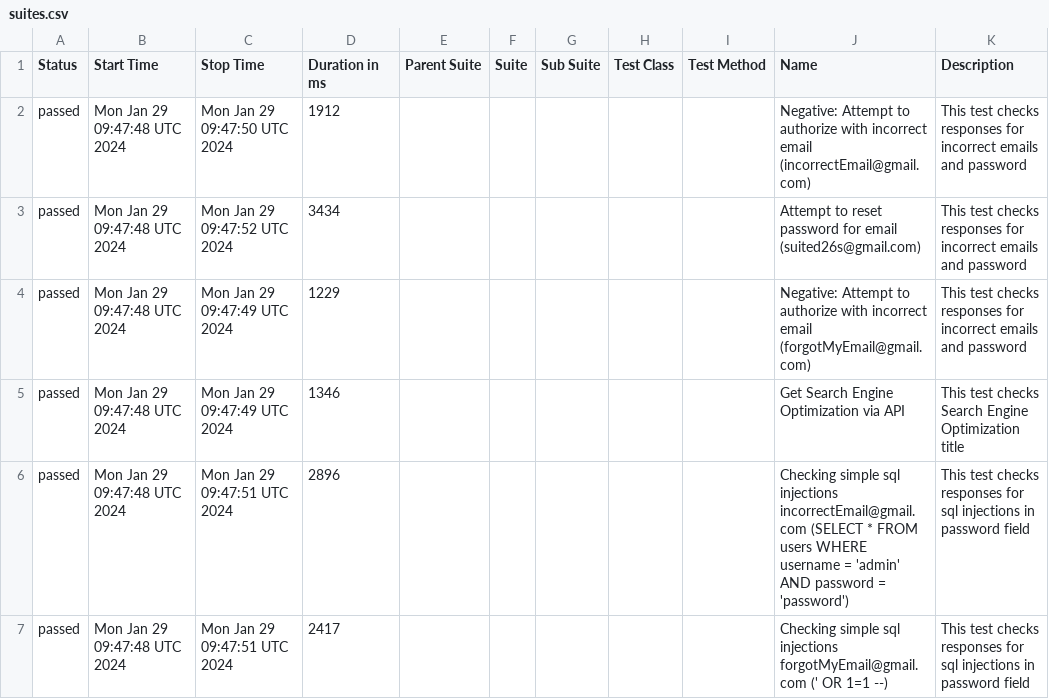
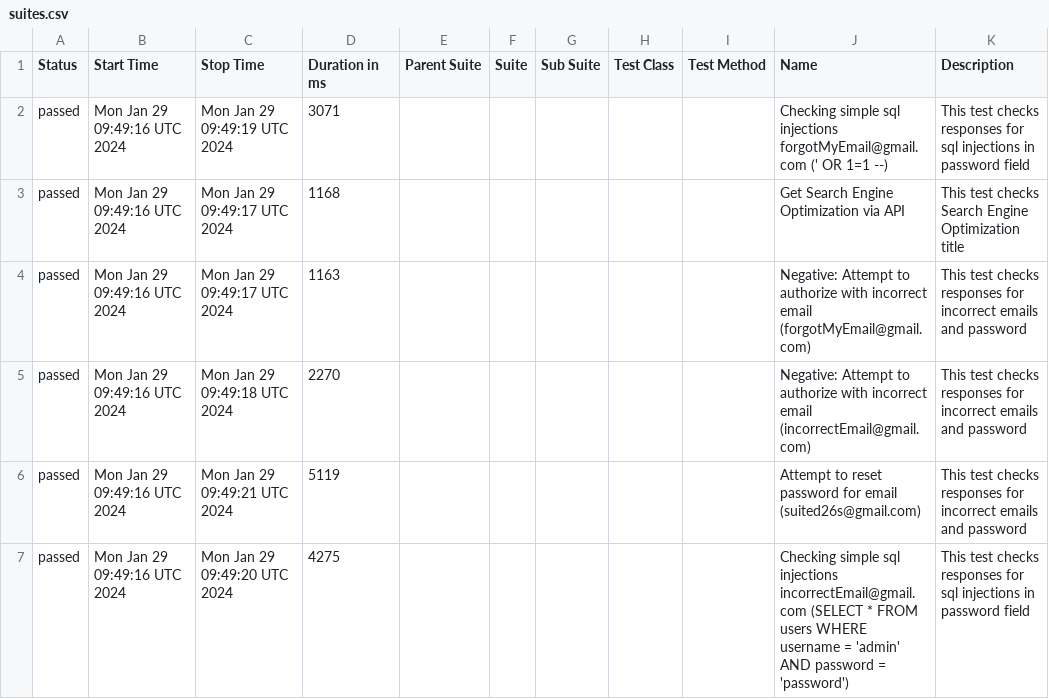
Before and after one commit to studyNewTrendsInAutomatedTesting/jestAllureResults, a CSV file: data/suites.csv, drawn as a sheet.

```diff
--- a/data/suites.csv
+++ b/data/suites.csv
@@ -1,7 +1,7 @@
 "Status","Start Time","Stop Time","Duration in ms","Parent Suite","Suite","Sub Suite","Test Class","Test Method","Name","Description"
-"passed","Mon Jan 29 09:47:48 UTC 2024","Mon Jan 29 09:47:50 UTC 2024","1912","","","","","","Negative: Attempt to authorize with incorrect email (incorrectEmail@gmail.com)","This test checks responses for incorrect emails and password"
-"passed","Mon Jan 29 09:47:48 UTC 2024","Mon Jan 29 09:47:52 UTC 2024","3434","","","","","","Attempt to reset password for email (suited26s@gmail.com)","This test checks responses for incorrect emails and password"
-"passed","Mon Jan 29 09:47:48 UTC 2024","Mon Jan 29 09:47:49 UTC 2024","1229","","","","","","Negative: Attempt to authorize with incorrect email (forgotMyEmail@gmail.com)","This test checks responses for incorrect emails and password"
-"passed","Mon Jan 29 09:47:48 UTC 2024","Mon Jan 29 09:47:49 UTC 2024","1346","","","","","","Get Search Engine Optimization via API","This test checks Search Engine Optimization title"
-"passed","Mon Jan 29 09:47:48 UTC 2024","Mon Jan 29 09:47:51 UTC 2024","2896","","","","","","Checking simple sql injections incorrectEmail@gmail.com (SELECT * FROM users WHERE username = 'admin' AND password = 'password')","This test checks responses for sql injections in password field"
-"passed","Mon Jan 29 09:47:48 UTC 2024","Mon Jan 29 09:47:51 UTC 2024","2417","","","","","","Checking simple sql injections forgotMyEmail@gmail.com (' OR 1=1 --)","This test checks responses for sql injections in password field"
+"passed","Mon Jan 29 09:49:16 UTC 2024","Mon Jan 29 09:49:19 UTC 2024","3071","","","","","","Checking simple sql injections forgotMyEmail@gmail.com (' OR 1=1 --)","This test checks responses for sql injections in password field"
+"passed","Mon Jan 29 09:49:16 UTC 2024","Mon Jan 29 09:49:17 UTC 2024","1168","","","","","","Get Search Engine Optimization via API","This test checks Search Engine Optimization title"
+"passed","Mon Jan 29 09:49:16 UTC 2024","Mon Jan 29 09:49:17 UTC 2024","1163","","","","","","Negative: Attempt to authorize with incorrect email (forgotMyEmail@gmail.com)","This test checks responses for incorrect emails and password"
+"passed","Mon Jan 29 09:49:16 UTC 2024","Mon Jan 29 09:49:18 UTC 2024","2270","","","","","","Negative: Attempt to authorize with incorrect email (incorrectEmail@gmail.com)","This test checks responses for incorrect emails and password"
+"passed","Mon Jan 29 09:49:16 UTC 2024","Mon Jan 29 09:49:21 UTC 2024","5119","","","","","","Attempt to reset password for email (suited26s@gmail.com)","This test checks responses for incorrect emails and password"
+"passed","Mon Jan 29 09:49:16 UTC 2024","Mon Jan 29 09:49:20 UTC 2024","4275","","","","","","Checking simple sql injections incorrectEmail@gmail.com (SELECT * FROM users WHERE username = 'admin' AND password = 'password')","This test checks responses for sql injections in password field"
```
Also changed, not shown: 26 other files.
